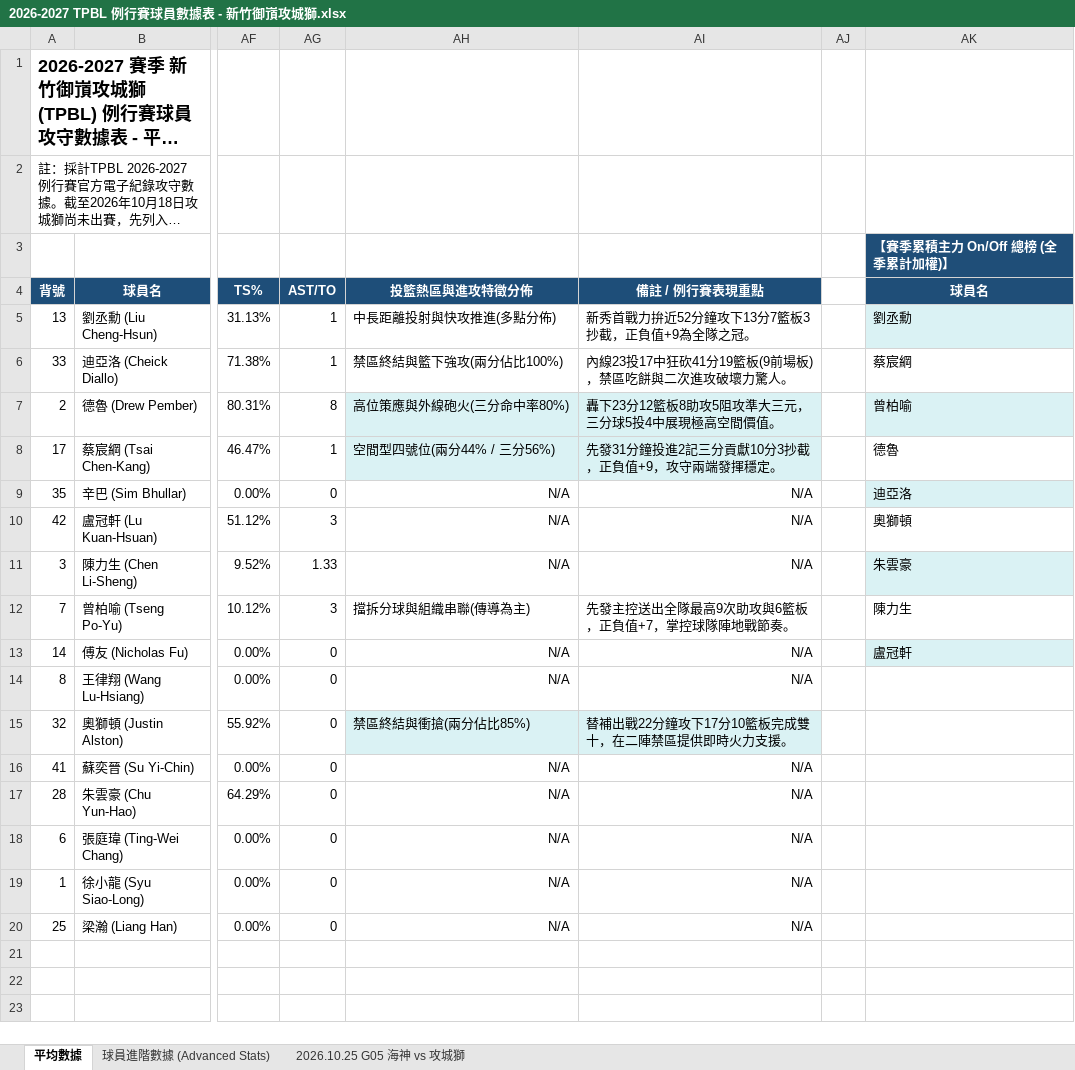
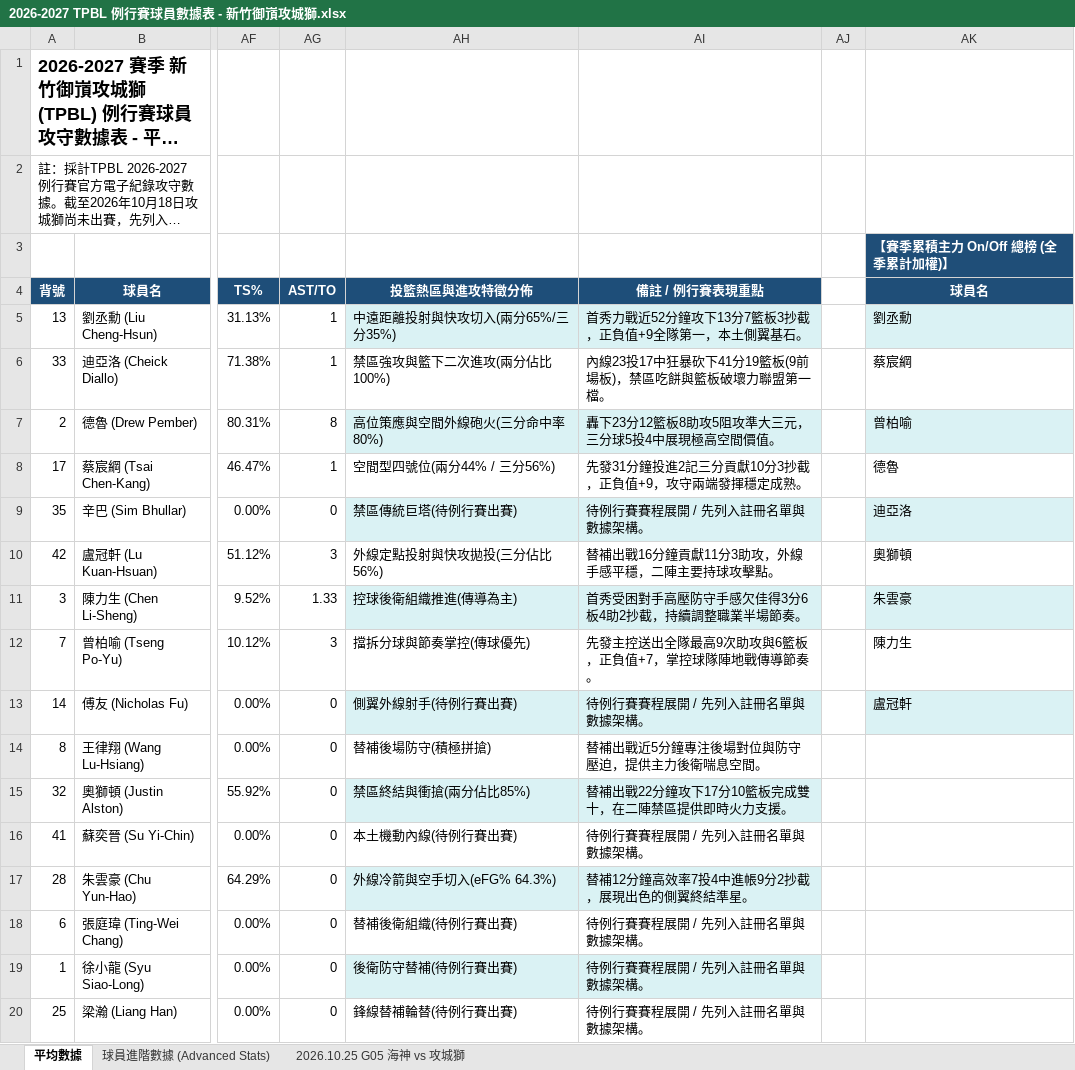
Before and after one commit to frankoilking1980-lgtm/tpbl-stats, an Excel workbook: data/season2026/2026-2027 TPBL 例行賽球員數據表 - 新竹御嵿攻城獅.xlsx, sheet 平均數據, drawn as a sheet; only a part is shown, gaps mark what is left out; long unchanged cells end in …; values as stored, in another font and other column widths than the file's, no borders; the diff names each change by its address in the sheet, - before the commit and + after, or states it on an @@ line.

```diff
--- a/data/season2026/2026-2027 TPBL 例行賽球員數據表 - 新竹御嵿攻城獅.xlsx (sheet 平均數據)
+++ b/data/season2026/2026-2027 TPBL 例行賽球員數據表 - 新竹御嵿攻城獅.xlsx (sheet 平均數據)
-AH5 (投籃熱區與進攻特徵分佈): 中長距離投射與快攻推進(多點分佈)
+AH5 (投籃熱區與進攻特徵分佈): 中遠距離投射與快攻切入(兩分65%/三分35%)
-AH5:AI5 fill: none
+AH5:AI5 fill: #DAF2F4
-AI5 (備註 / 例行賽表現重點): 新秀首戰力拚近52分鐘攻下13分7籃板3抄截，正負值+9為全隊之冠。
+AI5 (備註 / 例行賽表現重點): 首秀力戰近52分鐘攻下13分7籃板3抄截，正負值+9全隊第一，本土側翼基石。
-AH6 (投籃熱區與進攻特徵分佈): 禁區終結與籃下強攻(兩分佔比100%)
+AH6 (投籃熱區與進攻特徵分佈): 禁區強攻與籃下二次進攻(兩分佔比100%)
-AI6 (備註 / 例行賽表現重點): 內線23投17中狂砍41分19籃板(9前場板)，禁區吃餅與二次進攻破壞力驚人。
+AI6 (備註 / 例行賽表現重點): 內線23投17中狂暴砍下41分19籃板(9前場板)，禁區吃餅與籃板破壞力聯盟第一檔。
-AH7 (投籃熱區與進攻特徵分佈): 高位策應與外線砲火(三分命中率80%)
+AH7 (投籃熱區與進攻特徵分佈): 高位策應與空間外線砲火(三分命中率80%)
-AH8:AI8 fill: #DAF2F4
+AH8:AI8 fill: none
-AI8 (備註 / 例行賽表現重點): 先發31分鐘投進2記三分貢獻10分3抄截，正負值+9，攻守兩端發揮穩定。
+AI8 (備註 / 例行賽表現重點): 先發31分鐘投進2記三分貢獻10分3抄截，正負值+9，攻守兩端發揮穩定成熟。
-AH9 (投籃熱區與進攻特徵分佈): N/A
+AH9 (投籃熱區與進攻特徵分佈): 禁區傳統巨塔(待例行賽出賽)
-AH9:AI9 fill: none
+AH9:AI9 fill: #DAF2F4
-AH9:AI11 alignment: right
+AH9:AI11 alignment: left
-AI9 (備註 / 例行賽表現重點): N/A
+AI9 (備註 / 例行賽表現重點): 待例行賽賽程展開 / 先列入註冊名單與數據架構。
-AH10 (投籃熱區與進攻特徵分佈): N/A
+AH10 (投籃熱區與進攻特徵分佈): 外線定點投射與快攻拋投(三分佔比56%)
-AI10 (備註 / 例行賽表現重點): N/A
+AI10 (備註 / 例行賽表現重點): 替補出戰16分鐘貢獻11分3助攻，外線手感平穩，二陣主要持球攻擊點。
-AH11 (投籃熱區與進攻特徵分佈): N/A
+AH11 (投籃熱區與進攻特徵分佈): 控球後衛組織推進(傳導為主)
-AH11:AI11 fill: none
+AH11:AI11 fill: #DAF2F4
-AI11 (備註 / 例行賽表現重點): N/A
+AI11 (備註 / 例行賽表現重點): 首秀受困對手高壓防守手感欠佳得3分6板4助2抄截，持續調整職業半場節奏。
-AH12 (投籃熱區與進攻特徵分佈): 擋拆分球與組織串聯(傳導為主)
+AH12 (投籃熱區與進攻特徵分佈): 擋拆分球與節奏掌控(傳球優先)
-AI12 (備註 / 例行賽表現重點): 先發主控送出全隊最高9次助攻與6籃板，正負值+7，掌控球隊陣地戰節奏。
+AI12 (備註 / 例行賽表現重點): 先發主控送出全隊最高9次助攻與6籃板，正負值+7，掌控球隊陣地戰傳導節奏。
-AH13 (投籃熱區與進攻特徵分佈): N/A
+AH13 (投籃熱區與進攻特徵分佈): 側翼外線射手(待例行賽出賽)
-AH13:AI13 fill: none
+AH13:AI13 fill: #DAF2F4
-AH13:AI14 alignment: right
+AH13:AI14 alignment: left
-AI13 (備註 / 例行賽表現重點): N/A
+AI13 (備註 / 例行賽表現重點): 待例行賽賽程展開 / 先列入註冊名單與數據架構。
-AH14 (投籃熱區與進攻特徵分佈): N/A
+AH14 (投籃熱區與進攻特徵分佈): 替補後場防守(積極拼搶)
-AI14 (備註 / 例行賽表現重點): N/A
+AI14 (備註 / 例行賽表現重點): 替補出戰近5分鐘專注後場對位與防守壓迫，提供主力後衛喘息空間。
-AH16 (投籃熱區與進攻特徵分佈): N/A
+AH16 (投籃熱區與進攻特徵分佈): 本土機動內線(待例行賽出賽)
-AH16:AI20 alignment: right
+AH16:AI20 alignment: left
-AI16 (備註 / 例行賽表現重點): N/A
+AI16 (備註 / 例行賽表現重點): 待例行賽賽程展開 / 先列入註冊名單與數據架構。
-AH17 (投籃熱區與進攻特徵分佈): N/A
+AH17 (投籃熱區與進攻特徵分佈): 外線冷箭與空手切入(eFG% 64.3%)
-AH17:AI17 fill: none
+AH17:AI17 fill: #DAF2F4
-AI17 (備註 / 例行賽表現重點): N/A
+AI17 (備註 / 例行賽表現重點): 替補12分鐘高效率7投4中進帳9分2抄截，展現出色的側翼終結準星。
-AH18 (投籃熱區與進攻特徵分佈): N/A
+AH18 (投籃熱區與進攻特徵分佈): 替補後衛組織(待例行賽出賽)
-AI18:AI20 (備註 / 例行賽表現重點): N/A
+AI18:AI20 (備註 / 例行賽表現重點): 待例行賽賽程展開 / 先列入註冊名單與數據架構。
-AH19 (投籃熱區與進攻特徵分佈): N/A
+AH19 (投籃熱區與進攻特徵分佈): 後衛防守替補(待例行賽出賽)
-AH19:AI19 fill: none
+AH19:AI19 fill: #DAF2F4
-AH20 (投籃熱區與進攻特徵分佈): N/A
+AH20 (投籃熱區與進攻特徵分佈): 鋒線替補輪替(待例行賽出賽)
```
Also changed, not shown: data/season2026/2026-2027 TPBL 例行賽球員數據表 - 新北中信特攻.xlsx, data/season2026/2026-2027 TPBL 例行賽球員數據表 - 新北國王.xlsx, 1 other file.
